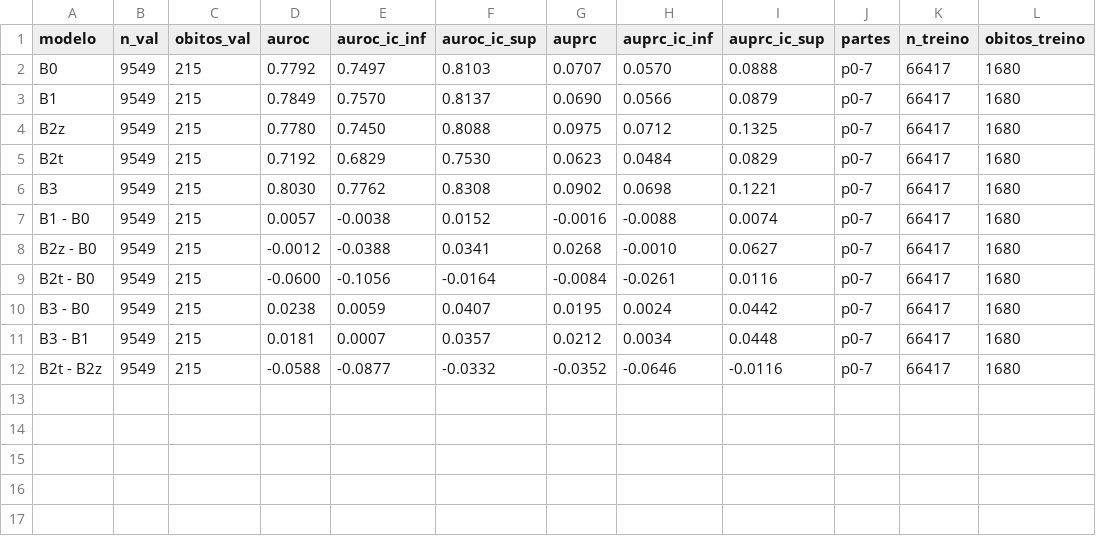
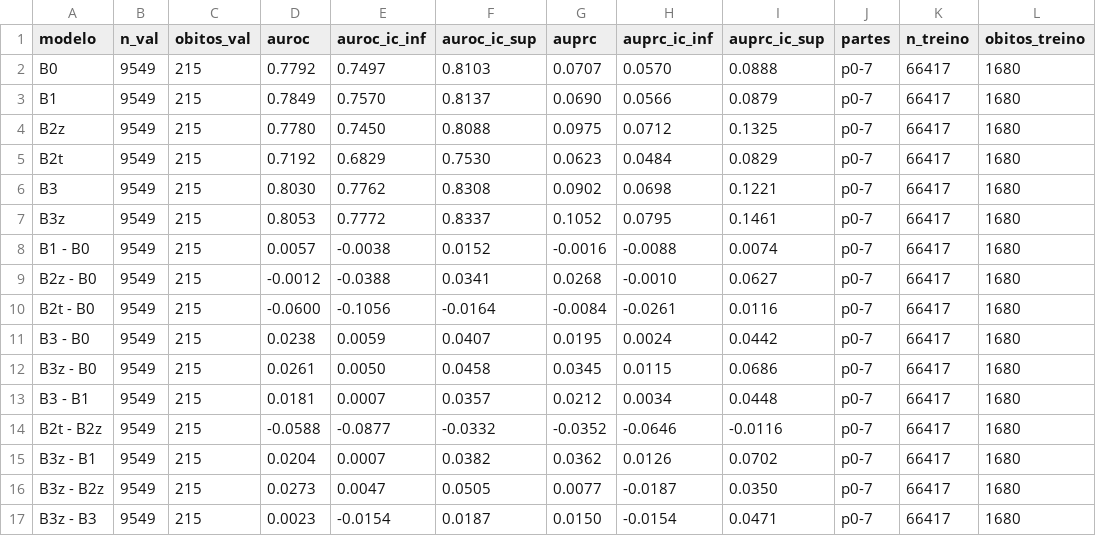
Before and after one commit to releventhal/Entrega-final-Insper-AI, a CSV file: resultados/parte_b_cnn_p0-7.csv, drawn as a sheet; the diff names each change by its address in the sheet, - before the commit and + after, or states it on an @@ line.

Commit message:
Parte B: B3z (CNN do zero + idade + sexo) e secao 8.4 do notebook; validacao: B3z 0,805 vs B0 0,779

```diff
--- a/resultados/parte_b_cnn_p0-7.csv
+++ b/resultados/parte_b_cnn_p0-7.csv
+row 7: B3z | 9549 | 215 | 0.8053 | 0.7772 | 0.8337 | 0.1052 | 0.0795 | 0.1461 | p0-7 | 66417 | 1680
+row 12: B3z - B0 | 9549 | 215 | 0.0261 | 0.0050 | 0.0458 | 0.0345 | 0.0115 | 0.0686 | p0-7 | 66417 | 1680
+row 15: B3z - B1 | 9549 | 215 | 0.0204 | 0.0007 | 0.0382 | 0.0362 | 0.0126 | 0.0702 | p0-7 | 66417 | 1680
+row 16: B3z - B2z | 9549 | 215 | 0.0273 | 0.0047 | 0.0505 | 0.0077 | -0.0187 | 0.0350 | p0-7 | 66417 | 1680
+row 17: B3z - B3 | 9549 | 215 | 0.0023 | -0.0154 | 0.0187 | 0.0150 | -0.0154 | 0.0471 | p0-7 | 66417 | 1680
```
Also changed, not shown: 6 other files.
